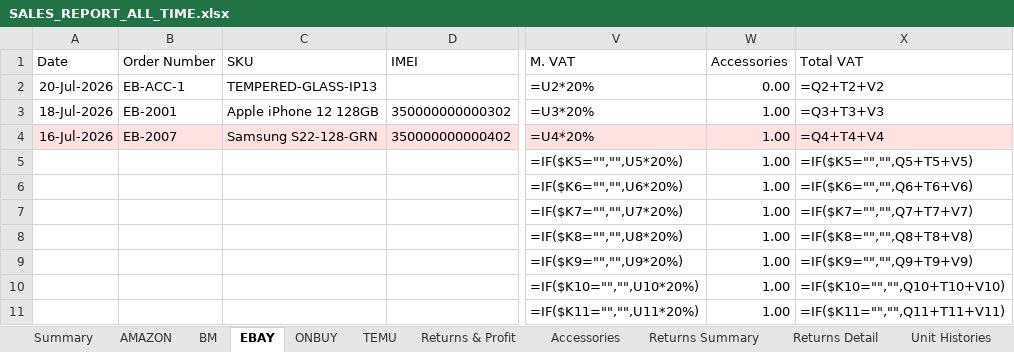
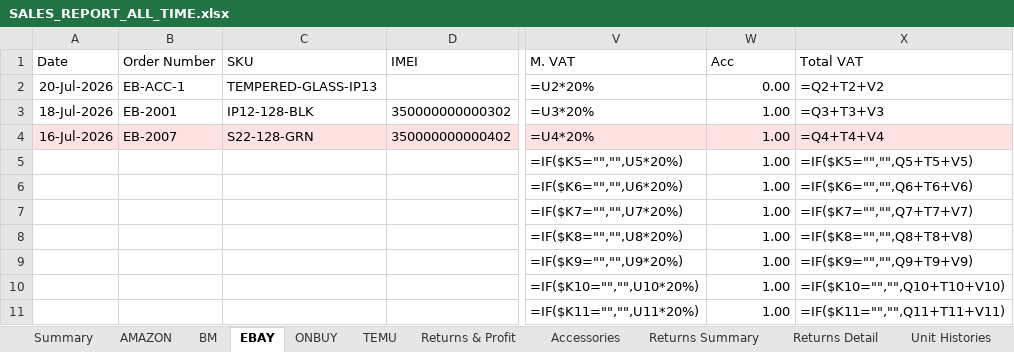
Before and after one commit to sumanthrb94-sudo/InventoryManager, an Excel workbook: docs/client-report/reports/SALES_REPORT_ALL_TIME.xlsx, sheet EBAY, drawn as a sheet; only a part is shown, gaps mark what is left out; values as stored, in another font and other column widths than the file's, no borders; formulas without a stored value are shown as written; the diff names each change by its address in the sheet, - before the commit and + after, or states it on an @@ line.

```diff
--- a/docs/client-report/reports/SALES_REPORT_ALL_TIME.xlsx (sheet EBAY)
+++ b/docs/client-report/reports/SALES_REPORT_ALL_TIME.xlsx (sheet EBAY)
-W1: Accessories
+W1: Acc
-C3 (SKU): Apple iPhone 12 128GB
+C3 (SKU): IP12-128-BLK
-C4 (SKU): Samsung S22-128-GRN
+C4 (SKU): S22-128-GRN
```
Also changed, not shown: sheet BM, sheet TEMU, sheet AMAZON, sheet Summary, sheet ONBUY, docs/client-report/reports/INVENTORY_REPORT_ALL_TIME.xlsx, 2 other files.
